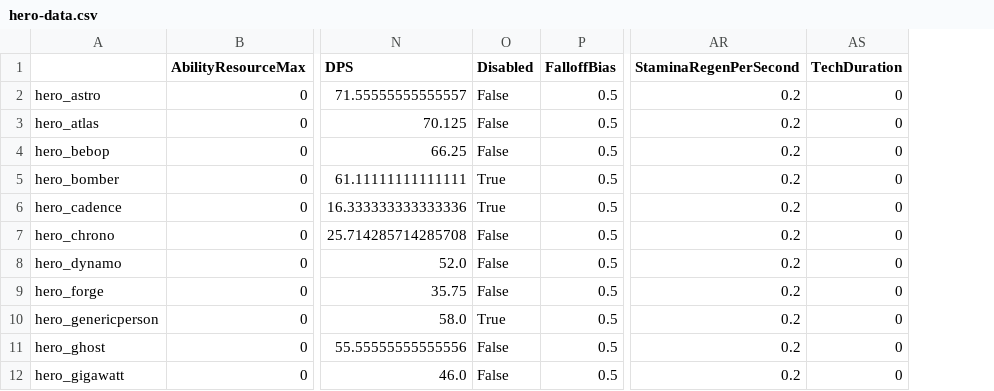
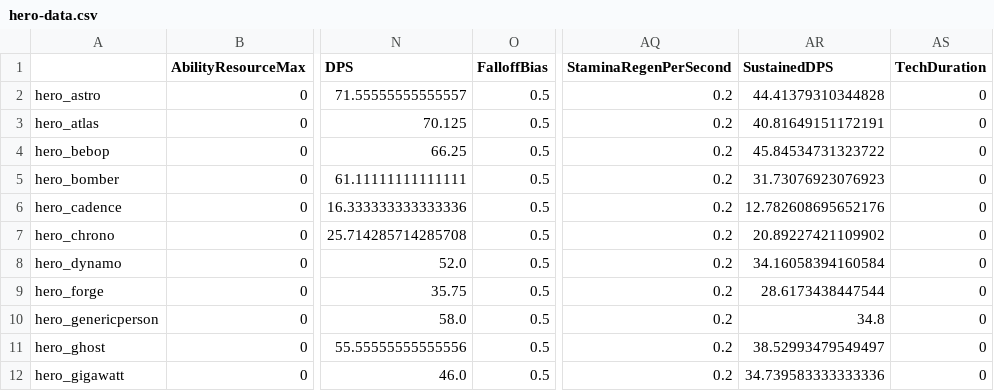
Before and after one commit to deadlock-wiki/deadbot, a CSV file: output-data/csv/hero-data.csv, drawn as a sheet; only a part is shown, gaps mark what is left out; removed rows and columns are numbered as before the commit, all else as after; the diff names each change by its address in the sheet, - before the commit and + after, or states it on an @@ line.

Commit message:
Feature/hero comparison attr list (#40)
Form a list of non-constant stats that will be displayed by deadlocked.wiki/Hero Comparison, including SustainedDPS newly added stat

* Initial

* SustainedDPS calc

* Comments

* Formula simplification

* Revert previous

* Revert "Revert previous"

This reverts commit 99c5e8d3dbb47213737a0fdc9793167b95ee93c7.

* ruff format

* type() > isinstance() more lint

* more lint

* Raise warning if non-constants have changed

* Merge conflict fixes

* Excess BPS key from merge

* ruff format

* ruff format 2

* Non-constant > Meaningful; write > get

* scalings included in meaningful stat detection

* Disabled and IsDisabled bugfix

* non-constants > meaningfuls in parser too

* Post-merge output

* Patch 09-27-24

* Patch 09-26-24 (raw changelog)

* Meaningful description; removed old output; decompiled new version

* New env corrections

* Post-merge output

* Bugged file that was already patched

* Remove old ability data path

* Fixed bug with bad pathname

* New patch update

* Reran for sep29 patch

---------

Co-authored-by: hassayag <56391012+hassayag@users.noreply.github.com>
Co-authored-by: hassayag <haassayag@gmail.com>

```diff
--- a/output-data/csv/hero-data.csv
+++ b/output-data/csv/hero-data.csv
-column O (Disabled), rows 2-12: False | False | False | True | True | False | False | False | True | False | False
+column AR (SustainedDPS), rows 2-12: 44.41379310344828 | 40.81649151172191 | 45.84534731323722 | 31.73076923076923 | 12.782608695652176 | 20.89227421109902 | 34.16058394160584 | 28.6173438447544 | 34.8 | 38.52993479549497 | 34.739583333333336
```
Also changed, not shown: 6 other files.
